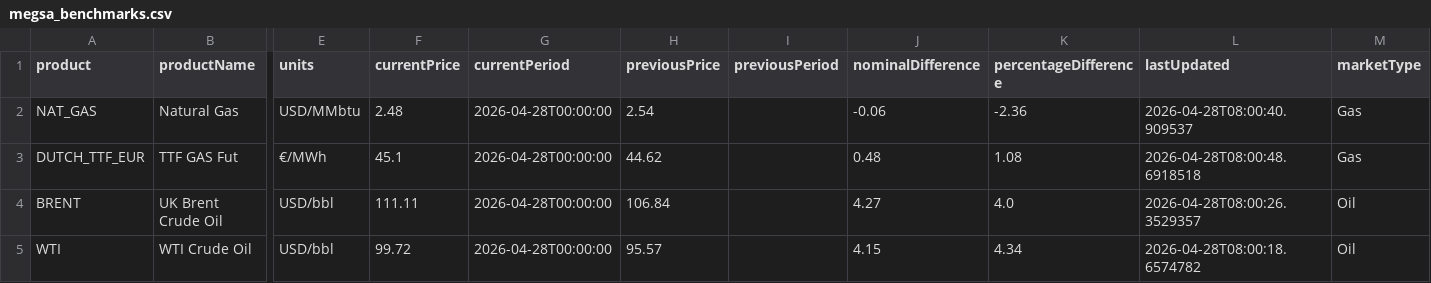
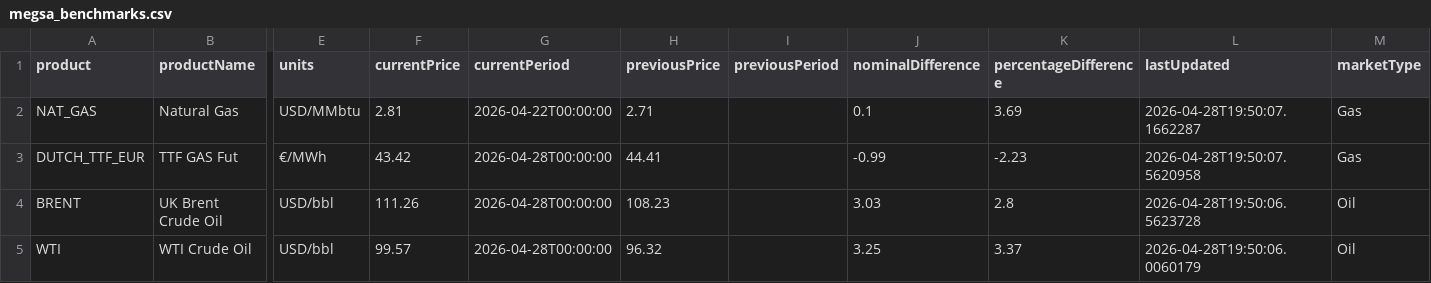
Before and after one commit to mpodeley/estado-del-sistema, a CSV file: data/megsa_benchmarks.csv, drawn as a sheet; only a part is shown, gaps mark what is left out; the diff names each change by its address in the sheet, - before the commit and + after, or states it on an @@ line.

```diff
--- a/data/megsa_benchmarks.csv
+++ b/data/megsa_benchmarks.csv
-F2 (currentPrice): 2.48
+F2 (currentPrice): 2.81
-G2 (currentPeriod): 2026-04-28T00:00:00
+G2 (currentPeriod): 2026-04-22T00:00:00
-H2 (previousPrice): 2.54
+H2 (previousPrice): 2.71
-J2 (nominalDifference): -0.06
+J2 (nominalDifference): 0.1
-K2 (percentageDifference): -2.36
+K2 (percentageDifference): 3.69
-L2 (lastUpdated): 2026-04-28T08:00:40.909537
+L2 (lastUpdated): 2026-04-28T19:50:07.1662287
-F3 (currentPrice): 45.1
+F3 (currentPrice): 43.42
-H3 (previousPrice): 44.62
+H3 (previousPrice): 44.41
-J3 (nominalDifference): 0.48
+J3 (nominalDifference): -0.99
-K3 (percentageDifference): 1.08
+K3 (percentageDifference): -2.23
-L3 (lastUpdated): 2026-04-28T08:00:48.6918518
+L3 (lastUpdated): 2026-04-28T19:50:07.5620958
-F4 (currentPrice): 111.11
+F4 (currentPrice): 111.26
-H4 (previousPrice): 106.84
+H4 (previousPrice): 108.23
-J4 (nominalDifference): 4.27
+J4 (nominalDifference): 3.03
-K4 (percentageDifference): 4.0
+K4 (percentageDifference): 2.8
-L4 (lastUpdated): 2026-04-28T08:00:26.3529357
+L4 (lastUpdated): 2026-04-28T19:50:06.5623728
-F5 (currentPrice): 99.72
+F5 (currentPrice): 99.57
-H5 (previousPrice): 95.57
+H5 (previousPrice): 96.32
-J5 (nominalDifference): 4.15
+J5 (nominalDifference): 3.25
-K5 (percentageDifference): 4.34
+K5 (percentageDifference): 3.37
-L5 (lastUpdated): 2026-04-28T08:00:18.6574782
+L5 (lastUpdated): 2026-04-28T19:50:06.0060179
```
Also changed, not shown: data/demand_forecast.csv, data/megsa_fx.csv, 15 other files.
